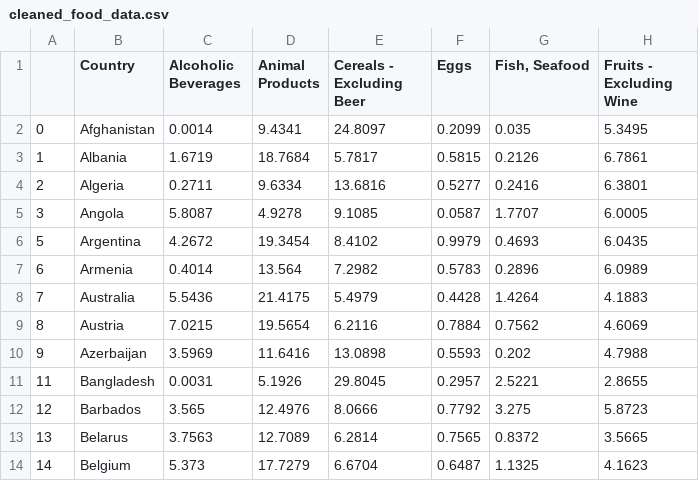
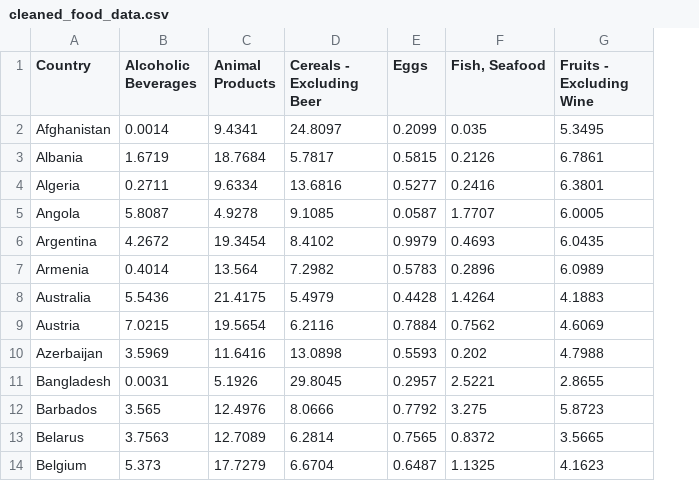
Before and after one commit to sterlingvm/Data_Bootcamp_Project, a CSV file: cleaned_food_data.csv, drawn as a sheet; only a part is shown; the diff names each change by its address in the sheet, - before the commit and + after, or states it on an @@ line.

Commit message:
upload cleaned csv files and python code

```diff
--- a/cleaned_food_data.csv
+++ b/cleaned_food_data.csv
-column A, rows 2-14: 0 | 1 | 2 | 3 | 5 | 6 | 7 | 8 | 9 | 11 | 12 | 13 | 14
```
Also changed, not shown: cleaned_covid_19_data.csv, 1 other file.
